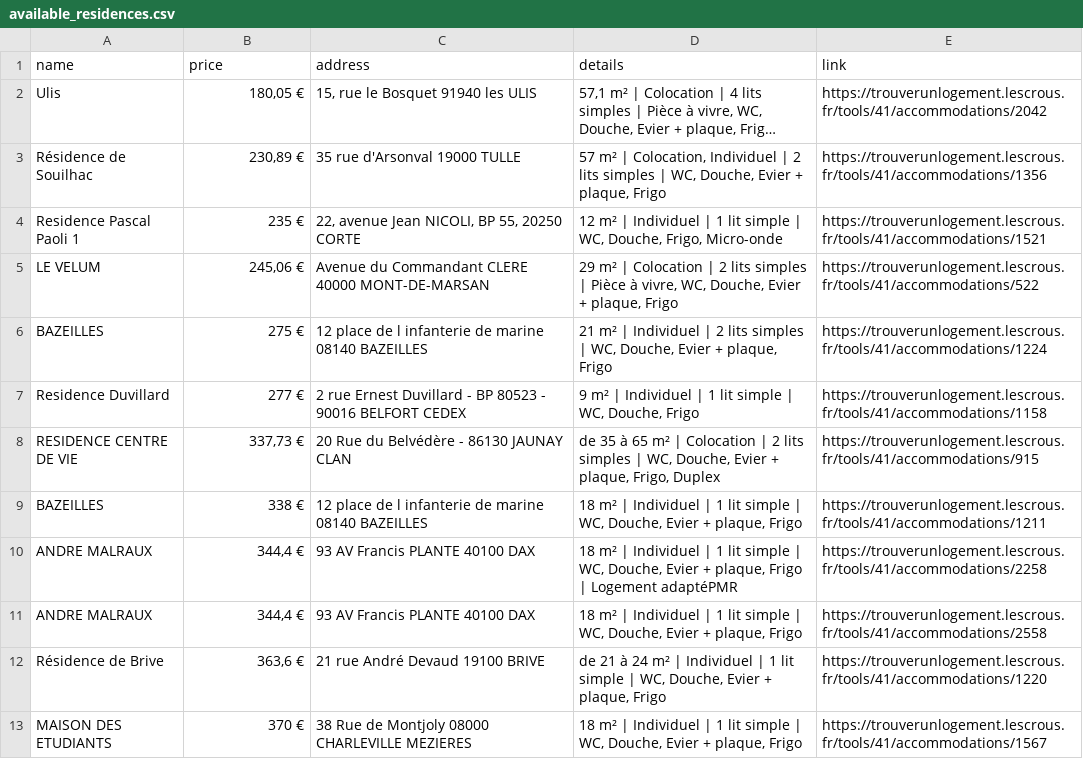
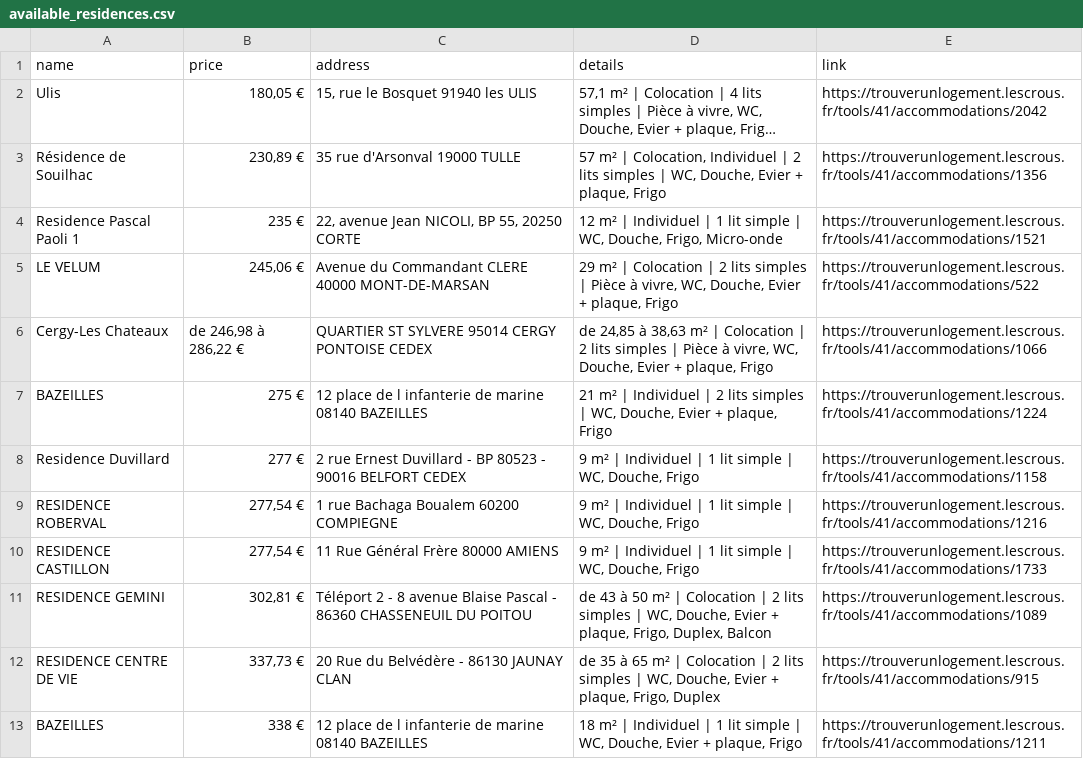
Before and after one commit to jabrane-me/crous-bot-notifier, a CSV file: available_residences.csv, drawn as a sheet; only a part is shown; the shorter side is filled out with more unchanged rows; long unchanged cells end in ….

```diff
--- a/available_residences.csv
+++ b/available_residences.csv
@@ -5,4 +5,8 @@ Residence Pascal Paoli 1,235 €,"22, avenue Jean NICOLI, BP 55, 20250 CORTE","1
 LE VELUM,"245,06 €",Avenue du Commandant CLERE 40000 MONT-DE-MARSAN,"29 m² | Colocation | 2 lits simples | Pièce à vivre, WC, Douche, Evier + plaque, Frigo",https://trouverunlogement.lescrous.fr/tools/41/accommodations/522
+Cergy-Les Chateaux,"de 246,98 à 286,22 €",QUARTIER ST SYLVERE 95014 CERGY PONTOISE CEDEX,"de 24,85 à 38,63 m² | Colocation | 2 lits simples | Pièce à vivre, WC, Douche, Evier + plaque, Frigo",https://trouverunlogement.lescrous.fr/tools/41/accommodations/1066
 BAZEILLES,275 €,12 place de l infanterie de marine 08140 BAZEILLES,"21 m² | Individuel | 2 lits simples | WC, Douche, Evier + plaque, Frigo",https://trouverunlogement.lescrous.fr/tools/41/accommodations/1224
 Residence Duvillard,277 €,2 rue Ernest Duvillard - BP 80523 - 90016 BELFORT CEDEX,"9 m² | Individuel | 1 lit simple | WC, Douche, Frigo",https://trouverunlogement.lescrous.fr/tools/41/accommodations/1158
+RESIDENCE ROBERVAL,"277,54 €",1 rue Bachaga Boualem 60200 COMPIEGNE,"9 m² | Individuel | 1 lit simple | WC, Douche, Frigo",https://trouverunlogement.lescrous.fr/tools/41/accommodations/1216
+RESIDENCE CASTILLON,"277,54 €",11 Rue Général Frère 80000 AMIENS,"9 m² | Individuel | 1 lit simple | WC, Douche, Frigo",https://trouverunlogement.lescrous.fr/tools/41/accommodations/1733
+RESIDENCE GEMINI,"302,81 €",Téléport 2 - 8 avenue Blaise Pascal - 86360 CHASSENEUIL DU POITOU,"de 43 à 50 m² | Colocation | 2 lits simples | WC, Douche, Evier + plaque, Frigo, Duplex, Balcon",https://trouverunlogement.lescrous.fr/tools/41/accommodations/1089
 RESIDENCE CENTRE DE VIE,"337,73 €",20 Rue du Belvédère - 86130 JAUNAY CLAN,"de 35 à 65 m² | Colocation | 2 lits simples | WC, Douche, Evier + plaque, Frigo, Duplex",https://trouverunlogement.lescrous.fr/tools/41/accommodations/915
```
Also changed, not shown: 1 other file.
